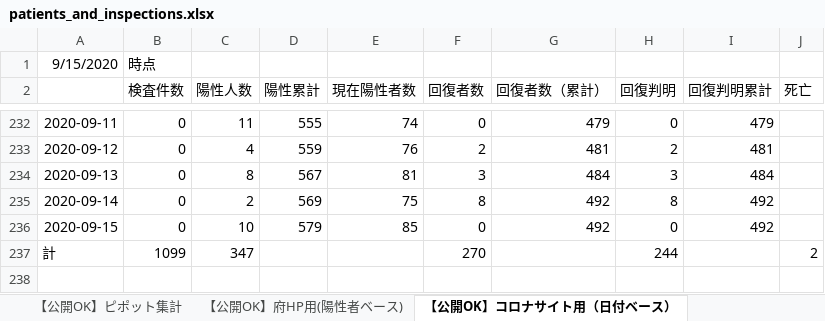
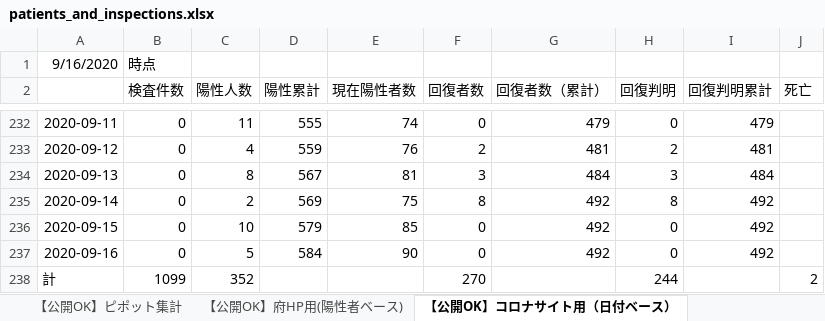
Before and after one commit to yotemuku/covid19, an Excel workbook: data/patients_and_inspections.xlsx, sheet 【公開OK】コロナサイト用（日付ベース）, drawn as a sheet; only a part is shown, gaps mark what is left out; values as stored, in another font and other column widths than the file's, no borders; addresses are those after the commit; the diff names each change by its address in the sheet, - before the commit and + after, or states it on an @@ line.

```diff
--- a/data/patients_and_inspections.xlsx (sheet 【公開OK】コロナサイト用（日付ベース）)
+++ b/data/patients_and_inspections.xlsx (sheet 【公開OK】コロナサイト用（日付ベース）)
-A1: 9/15/2020
+A1: 9/16/2020
+row 237: 2020-09-16 | 0 | 5 | 584 | 90 | 0 | 492 | 0 | 492
-C238 (陽性人数): 347
+C238 (陽性人数): 352
```
Also changed, not shown: sheet 【公開OK】ピポット集計, sheet 【公開OK】府HP用(陽性者ベース), 1 other file.
